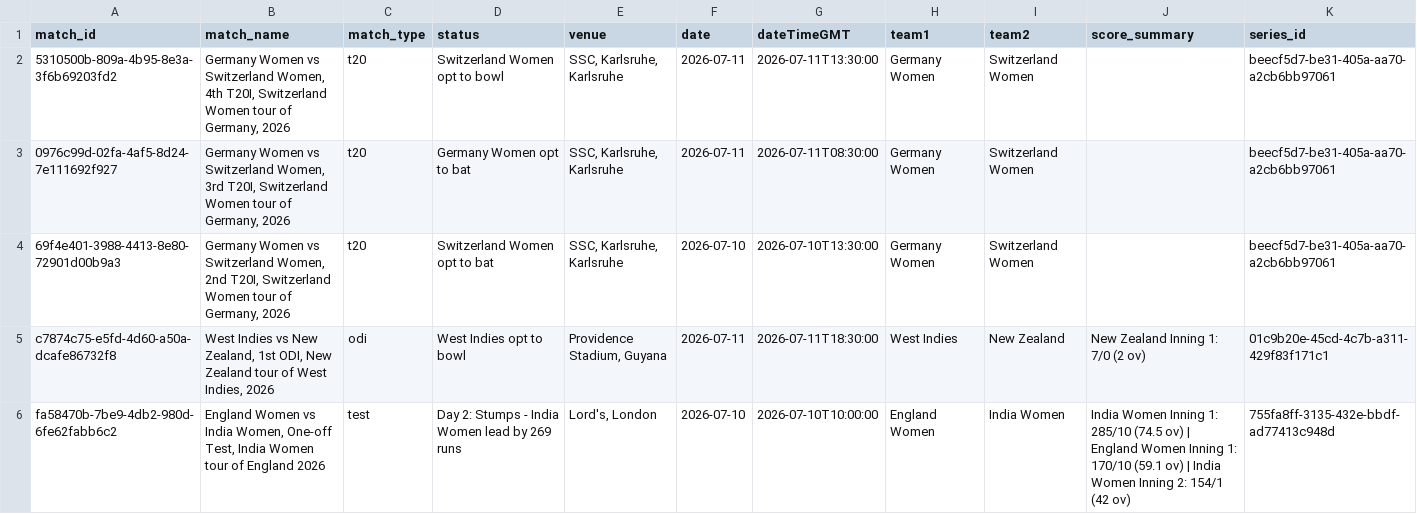
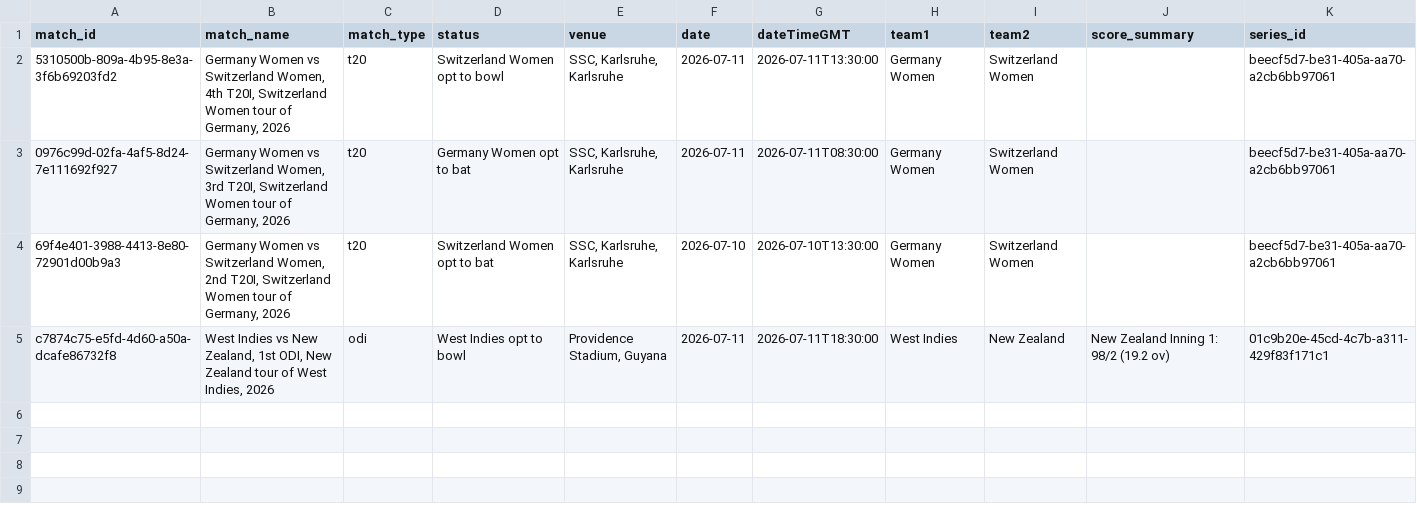
Before and after one commit to mmrayyan2005-dev/cricket-analytics-, a CSV file: cricket_live_matches.csv, drawn as a sheet.

```diff
--- a/cricket_live_matches.csv
+++ b/cricket_live_matches.csv
@@ -4,3 +4,2 @@ match_id,match_name,match_type,status,venue,date,dateTimeGMT,team1,team2,score_s
 69f4e401-3988-4413-8e80-72901d00b9a3,"Germany Women vs Switzerland Women, 2nd T20I, Switzerland Women tour of Germany, 2026",t20,Switzerland Women opt to bat,"SSC, Karlsruhe, Karlsruhe",2026-07-10,2026-07-10T13:30:00,Germany Women,Switzerland Women,,beecf5d7-be31-405a-aa70-a2cb6bb97061
-c7874c75-e5fd-4d60-a50a-dcafe86732f8,"West Indies vs New Zealand, 1st ODI, New Zealand tour of West Indies, 2026",odi,West Indies opt to bowl,"Providence Stadium, Guyana",2026-07-11,2026-07-11T18:30:00,West Indies,New Zealand,New Zealand Inning 1: 7/0 (2 ov),01c9b20e-45cd-4c7b-a311-429f83f171c1
-fa58470b-7be9-4db2-980d-6fe62fabb6c2,"England Women vs India Women, One-off Test, India Women tour of England 2026",test,Day 2: Stumps - India Women lead by 269 runs,"Lord's, London",2026-07-10,2026-07-10T10:00:00,England Women,India Women,India Women Inning 1: 285/10 (74.5 ov) | England Women Inning 1: 170/10 (59.1 ov) | India Women Inning 2: 154/1 (42 ov),755fa8ff-3135-432e-bbdf-ad77413c948d
+c7874c75-e5fd-4d60-a50a-dcafe86732f8,"West Indies vs New Zealand, 1st ODI, New Zealand tour of West Indies, 2026",odi,West Indies opt to bowl,"Providence Stadium, Guyana",2026-07-11,2026-07-11T18:30:00,West Indies,New Zealand,New Zealand Inning 1: 98/2 (19.2 ov),01c9b20e-45cd-4c7b-a311-429f83f171c1
```
